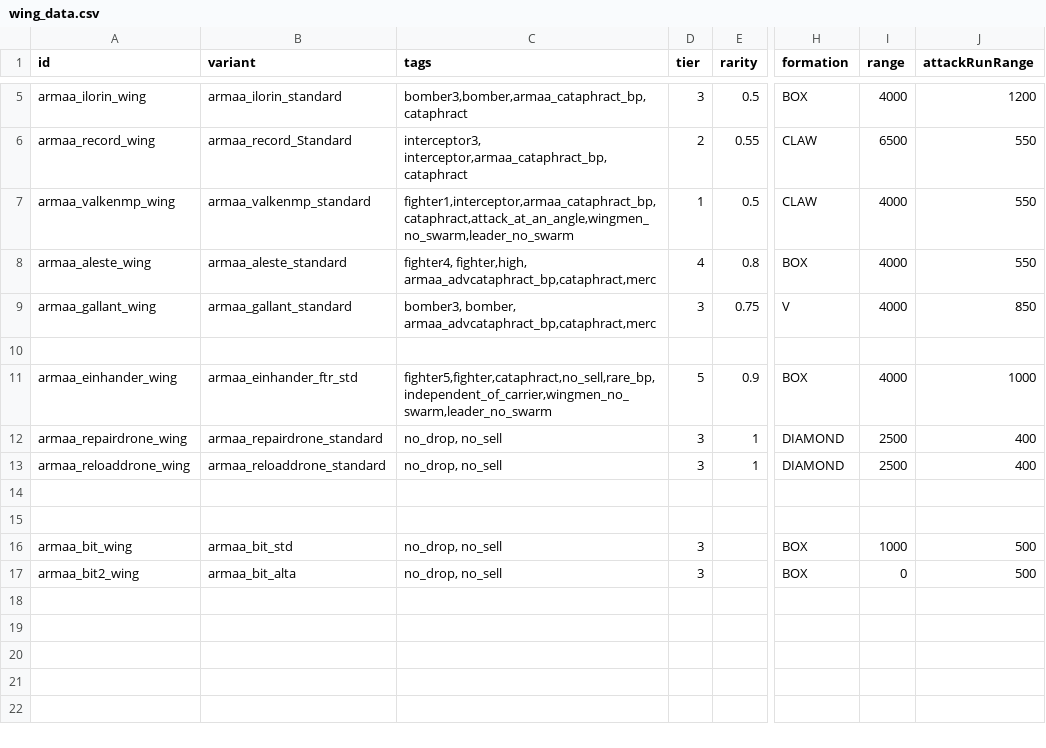
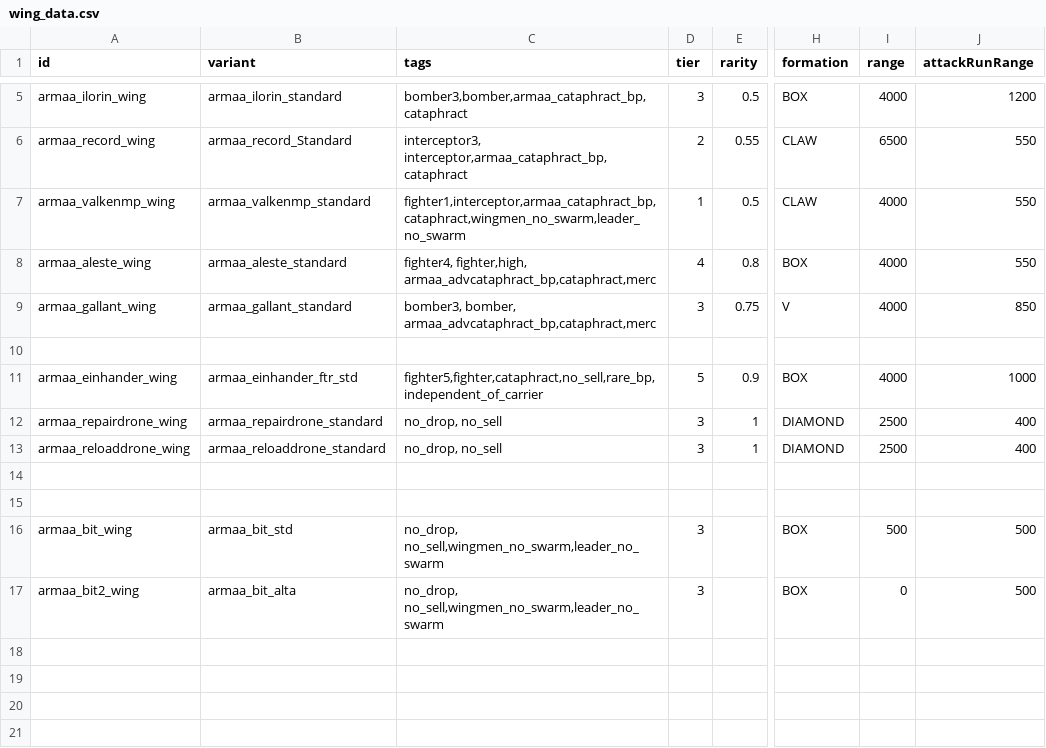
Before and after one commit to gomarz/SS-armaa, a CSV file: data/hulls/wing_data.csv, drawn as a sheet; only a part is shown, gaps mark what is left out; the shorter side is filled out with more unchanged rows; the diff names each change by its address in the sheet, - before the commit and + after, or states it on an @@ line.

```diff
--- a/data/hulls/wing_data.csv
+++ b/data/hulls/wing_data.csv
-C7 (tags): fighter1,interceptor,armaa_cataphract_bp,cataphract,attack_at_an_angle,wingmen_no_swarm,leader_no_swarm
+C7 (tags): fighter1,interceptor,armaa_cataphract_bp,cataphract,wingmen_no_swarm,leader_no_swarm
-C11 (tags): fighter5,fighter,cataphract,no_sell,rare_bp,independent_of_carrier,wingmen_no_swarm,leader_no_swarm
+C11 (tags): fighter5,fighter,cataphract,no_sell,rare_bp,independent_of_carrier
-C16:C17 (tags): no_drop, no_sell
+C16:C17 (tags): no_drop, no_sell,wingmen_no_swarm,leader_no_swarm
-I16 (range): 1000
+I16 (range): 500
```
Also changed, not shown: data/hulls/ship_data.csv, data/shipsystems/ship_systems.csv, 18 other files.
